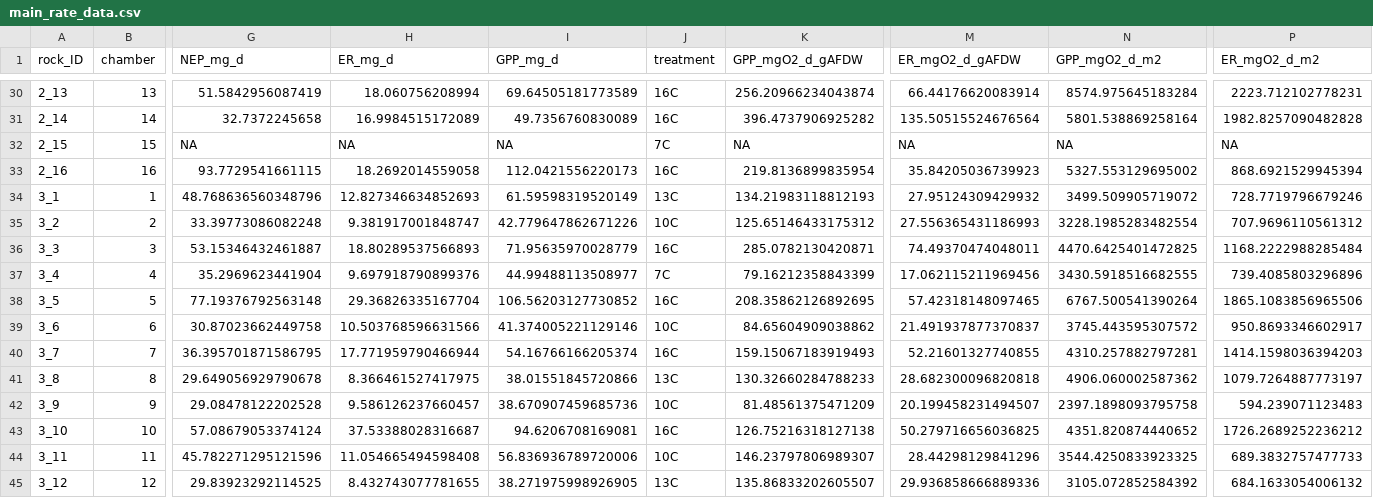
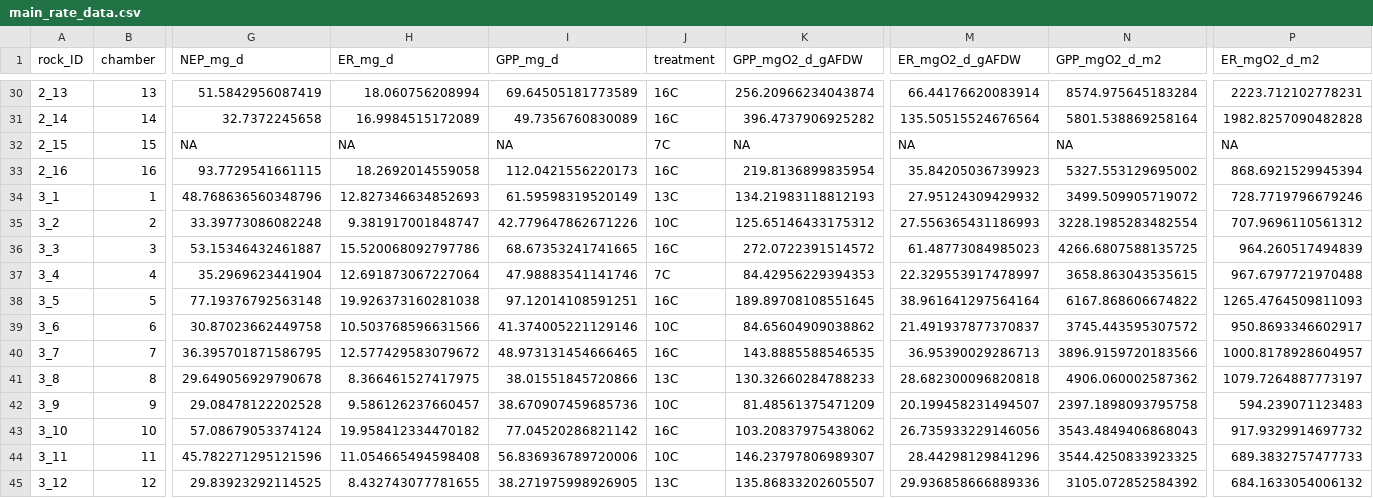
Before and after one commit to nframmy/tahoe_lab_inc_analysis, a CSV file: data/main_analysis/main_rate_data.csv, drawn as a sheet; only a part is shown, gaps mark what is left out; the diff covers the shown part only; the diff names each change by its address in the sheet, - before the commit and + after, or states it on an @@ line.

```diff
--- a/data/main_analysis/main_rate_data.csv
+++ b/data/main_analysis/main_rate_data.csv
-H36 (ER_mg_d): 18.80289537566893
+H36 (ER_mg_d): 15.520068092797786
-I36 (GPP_mg_d): 71.95635970028779
+I36 (GPP_mg_d): 68.67353241741665
-K36 (GPP_mgO2_d_gAFDW): 285.0782130420871
+K36 (GPP_mgO2_d_gAFDW): 272.0722391514572
-M36 (ER_mgO2_d_gAFDW): 74.49370474048011
+M36 (ER_mgO2_d_gAFDW): 61.48773084985023
-N36 (GPP_mgO2_d_m2): 4470.6425401472825
+N36 (GPP_mgO2_d_m2): 4266.6807588135725
-P36 (ER_mgO2_d_m2): 1168.2222988285484
+P36 (ER_mgO2_d_m2): 964.260517494839
-H37 (ER_mg_d): 9.697918790899376
+H37 (ER_mg_d): 12.691873067227064
-I37 (GPP_mg_d): 44.99488113508977
+I37 (GPP_mg_d): 47.98883541141746
-K37 (GPP_mgO2_d_gAFDW): 79.16212358843399
+K37 (GPP_mgO2_d_gAFDW): 84.42956229394353
-M37 (ER_mgO2_d_gAFDW): 17.062115211969456
+M37 (ER_mgO2_d_gAFDW): 22.329553917478997
-N37 (GPP_mgO2_d_m2): 3430.5918516682555
+N37 (GPP_mgO2_d_m2): 3658.863043535615
-P37 (ER_mgO2_d_m2): 739.4085803296896
+P37 (ER_mgO2_d_m2): 967.6797721970488
-H38 (ER_mg_d): 29.36826335167704
+H38 (ER_mg_d): 19.926373160281038
-I38 (GPP_mg_d): 106.56203127730852
+I38 (GPP_mg_d): 97.12014108591251
-K38 (GPP_mgO2_d_gAFDW): 208.35862126892695
+K38 (GPP_mgO2_d_gAFDW): 189.89708108551645
-M38 (ER_mgO2_d_gAFDW): 57.42318148097465
+M38 (ER_mgO2_d_gAFDW): 38.961641297564164
-N38 (GPP_mgO2_d_m2): 6767.500541390264
+N38 (GPP_mgO2_d_m2): 6167.868606674822
-P38 (ER_mgO2_d_m2): 1865.1083856965506
+P38 (ER_mgO2_d_m2): 1265.4764509811093
-H40 (ER_mg_d): 17.771959790466944
+H40 (ER_mg_d): 12.577429583079672
-I40 (GPP_mg_d): 54.16766166205374
+I40 (GPP_mg_d): 48.973131454666465
-K40 (GPP_mgO2_d_gAFDW): 159.15067183919493
+K40 (GPP_mgO2_d_gAFDW): 143.8885588546535
-M40 (ER_mgO2_d_gAFDW): 52.21601327740855
+M40 (ER_mgO2_d_gAFDW): 36.95390029286713
-N40 (GPP_mgO2_d_m2): 4310.257882797281
+N40 (GPP_mgO2_d_m2): 3896.9159720183566
-P40 (ER_mgO2_d_m2): 1414.1598036394203
+P40 (ER_mgO2_d_m2): 1000.8178928604957
-H43 (ER_mg_d): 37.53388028316687
+H43 (ER_mg_d): 19.958412334470182
-I43 (GPP_mg_d): 94.6206708169081
+I43 (GPP_mg_d): 77.04520286821142
-K43 (GPP_mgO2_d_gAFDW): 126.75216318127138
+K43 (GPP_mgO2_d_gAFDW): 103.20837975438062
-M43 (ER_mgO2_d_gAFDW): 50.279716656036825
+M43 (ER_mgO2_d_gAFDW): 26.735933229146056
-N43 (GPP_mgO2_d_m2): 4351.820874440652
+N43 (GPP_mgO2_d_m2): 3543.4849406868043
-P43 (ER_mgO2_d_m2): 1726.2689252236212
+P43 (ER_mgO2_d_m2): 917.9329914697732
```
Also changed, not shown: 117 edited cells elsewhere in this file, data/210613_pineland_a_e/210613_pnld_enriched_rates.csv, data/main_analysis/210613_pnld_A_E_rates.csv, 14 other files.
